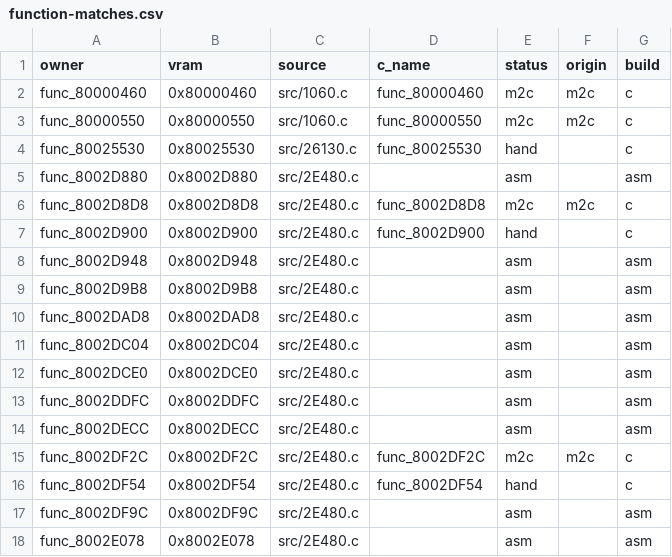
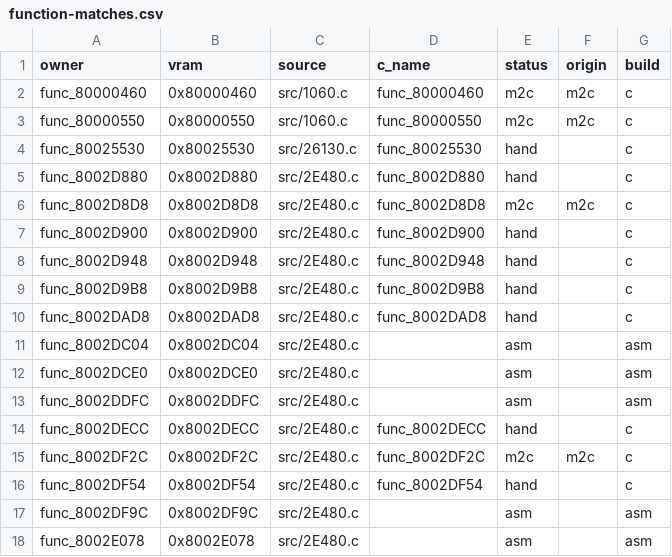
Before and after one commit to team-hippodrome/pokestadium0, a CSV file: docs/function-matches.csv, drawn as a sheet; only a part is shown.

Commit message:
Match five menu setup and drawing helpers

```diff
--- a/docs/function-matches.csv
+++ b/docs/function-matches.csv
@@ -4,8 +4,8 @@ func_80000550,0x80000550,src/1060.c,func_80000550,m2c,m2c,c
 func_80025530,0x80025530,src/26130.c,func_80025530,hand,,c
-func_8002D880,0x8002D880,src/2E480.c,,asm,,asm
+func_8002D880,0x8002D880,src/2E480.c,func_8002D880,hand,,c
 func_8002D8D8,0x8002D8D8,src/2E480.c,func_8002D8D8,m2c,m2c,c
 func_8002D900,0x8002D900,src/2E480.c,func_8002D900,hand,,c
-func_8002D948,0x8002D948,src/2E480.c,,asm,,asm
-func_8002D9B8,0x8002D9B8,src/2E480.c,,asm,,asm
-func_8002DAD8,0x8002DAD8,src/2E480.c,,asm,,asm
+func_8002D948,0x8002D948,src/2E480.c,func_8002D948,hand,,c
+func_8002D9B8,0x8002D9B8,src/2E480.c,func_8002D9B8,hand,,c
+func_8002DAD8,0x8002DAD8,src/2E480.c,func_8002DAD8,hand,,c
 func_8002DC04,0x8002DC04,src/2E480.c,,asm,,asm
@@ -13,3 +13,3 @@ func_8002DCE0,0x8002DCE0,src/2E480.c,,asm,,asm
 func_8002DDFC,0x8002DDFC,src/2E480.c,,asm,,asm
-func_8002DECC,0x8002DECC,src/2E480.c,,asm,,asm
+func_8002DECC,0x8002DECC,src/2E480.c,func_8002DECC,hand,,c
 func_8002DF2C,0x8002DF2C,src/2E480.c,func_8002DF2C,m2c,m2c,c
```
Also changed, not shown: 7 other files.
